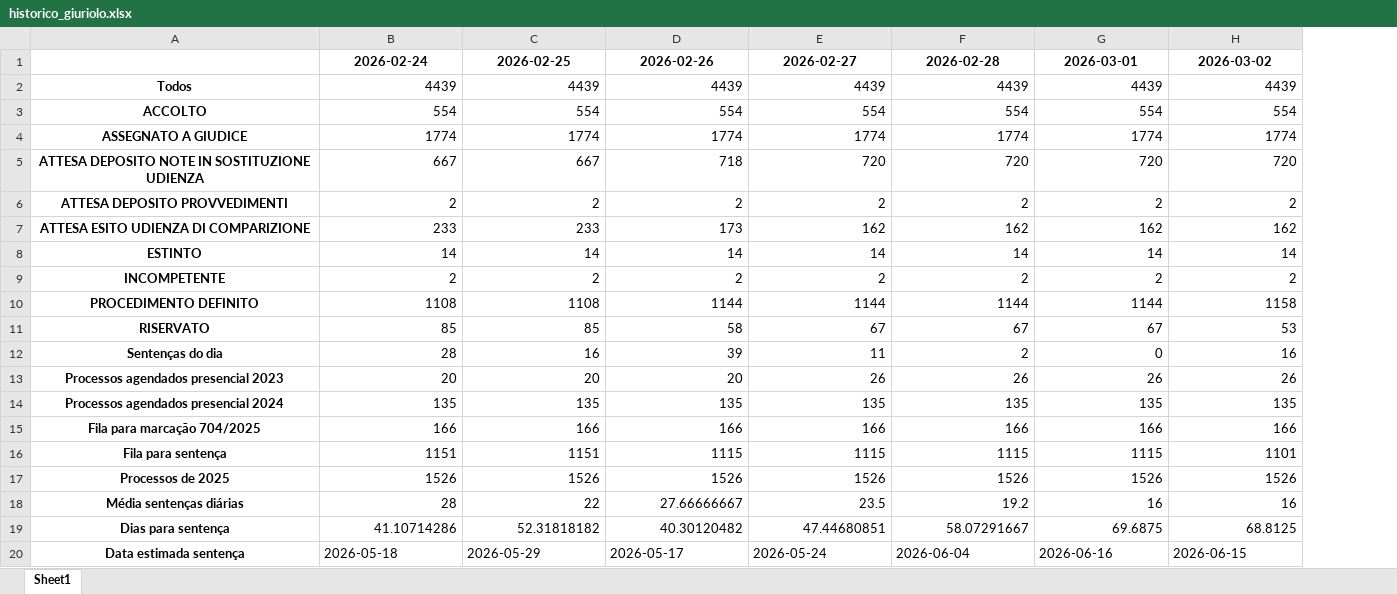
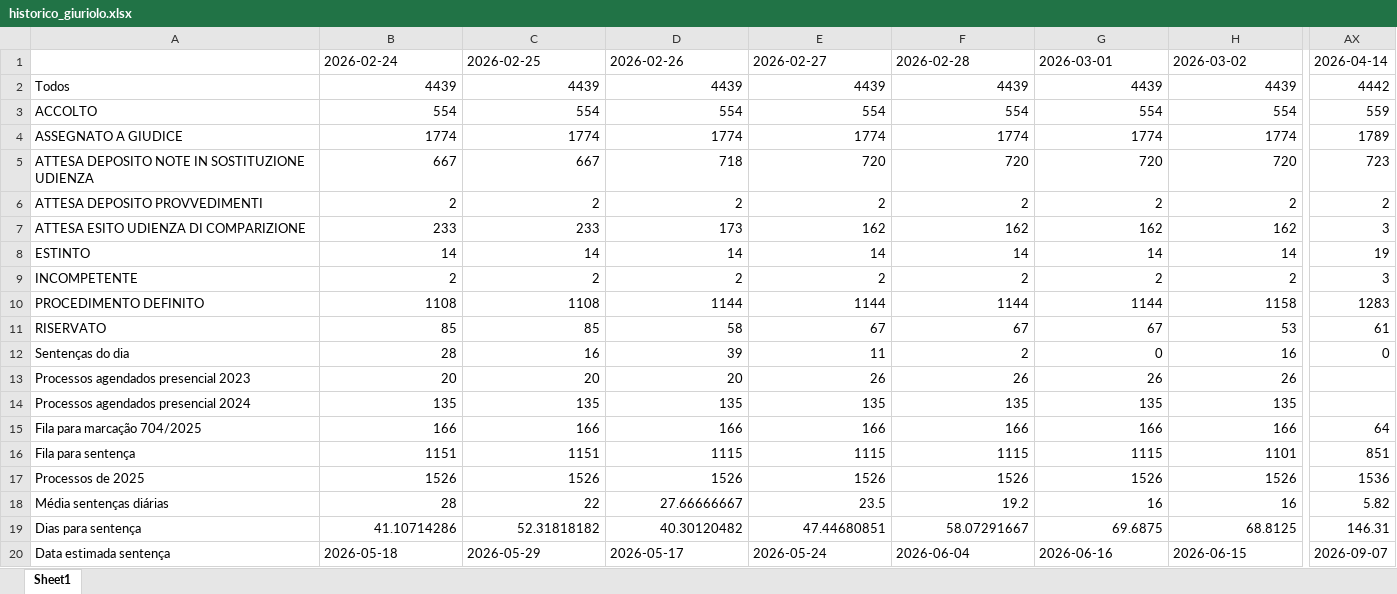
Before and after one commit to rvbergamin/CONITA_DASHBOARD_URL, an Excel workbook: docs/historico_giuriolo.xlsx, sheet Sheet1, drawn as a sheet; only a part is shown, gaps mark what is left out; values as stored, in another font and other column widths than the file's, no borders; the diff covers the shown part only; the diff names each change by its address in the sheet, - before the commit and + after, or states it on an @@ line.

Commit message:
Atualiza dashboard Giuriolo: docs/historico_giuriolo.xlsx

```diff
--- a/docs/historico_giuriolo.xlsx (sheet Sheet1)
+++ b/docs/historico_giuriolo.xlsx (sheet Sheet1)
+column AX, rows 1-20: 2026-04-14 | 4442 | 559 | 1789 | 723 | 2 | 3 | 19 | 3 | 1283 | 61 | 0 |  |  | 64 | 851 | 1536 | 5.82 | 146.31 | 2026-09-07
@@ B1:H1 bold: on → off, alignment: center → left @@
@@ A2:A20 bold: on → off, alignment: center → left @@
```
Also changed, not shown: cell formats elsewhere in this sheet.
